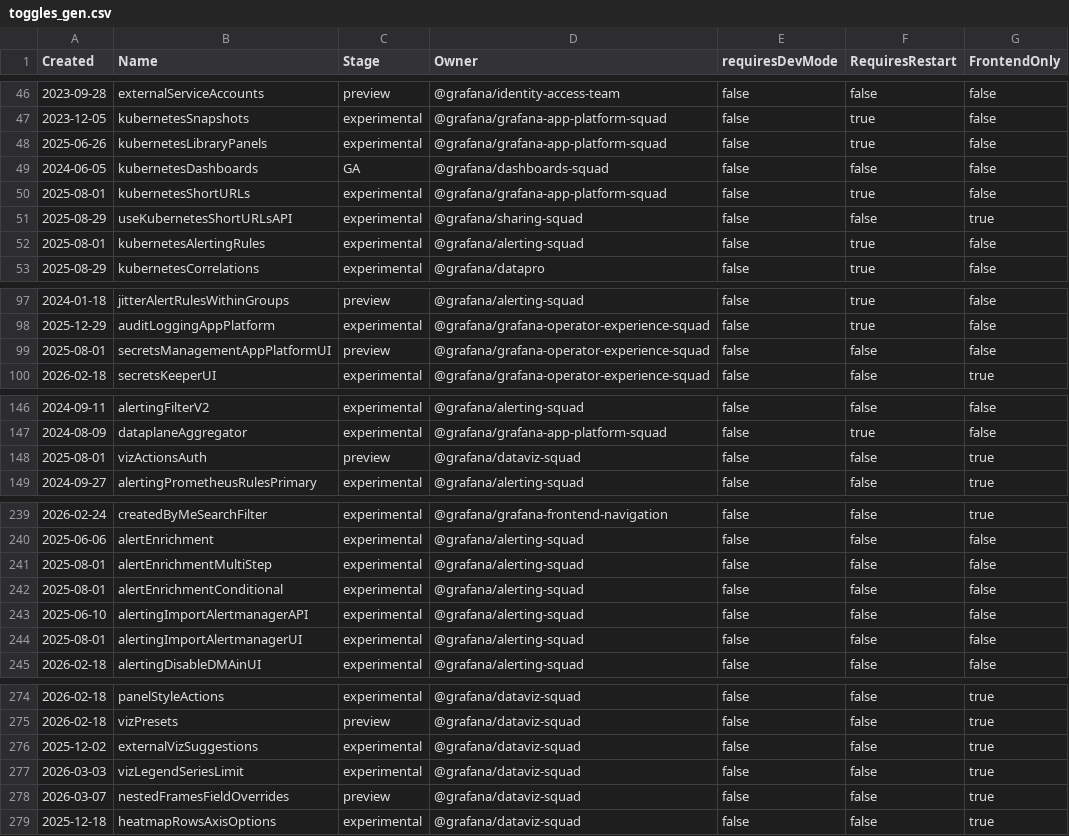
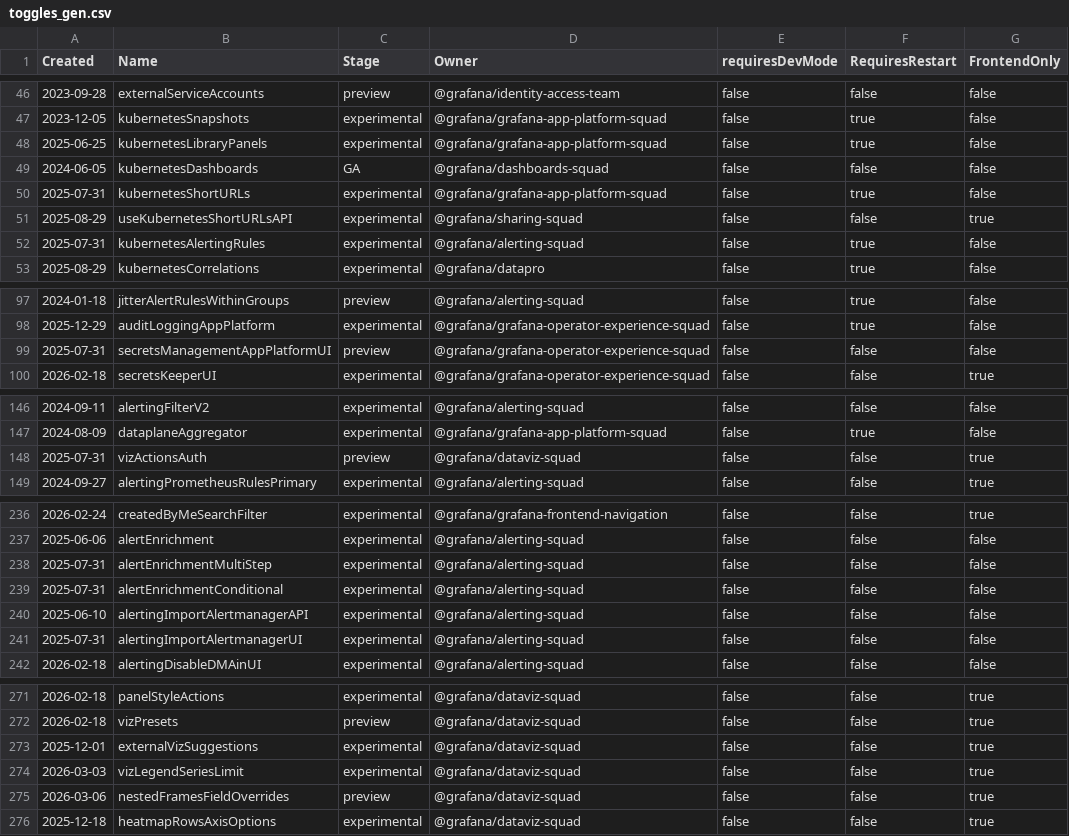
Before and after one commit to joiscoding/demo-grafana, a CSV file: pkg/services/featuremgmt/toggles_gen.csv, drawn as a sheet; only a part is shown, gaps mark what is left out; the diff covers the shown part only.

```diff
--- a/pkg/services/featuremgmt/toggles_gen.csv
+++ b/pkg/services/featuremgmt/toggles_gen.csv
@@ -47,7 +47,7 @@ Created,Name,Stage,Owner,requiresDevMode,RequiresRestart,FrontendOnly
 2023-12-05,kubernetesSnapshots,experimental,@grafana/grafana-app-platform-squad,false,true,false
-2025-06-26,kubernetesLibraryPanels,experimental,@grafana/grafana-app-platform-squad,false,true,false
+2025-06-25,kubernetesLibraryPanels,experimental,@grafana/grafana-app-platform-squad,false,true,false
 2024-06-05,kubernetesDashboards,GA,@grafana/dashboards-squad,false,false,false
-2025-08-01,kubernetesShortURLs,experimental,@grafana/grafana-app-platform-squad,false,true,false
+2025-07-31,kubernetesShortURLs,experimental,@grafana/grafana-app-platform-squad,false,true,false
 2025-08-29,useKubernetesShortURLsAPI,experimental,@grafana/sharing-squad,false,false,true
-2025-08-01,kubernetesAlertingRules,experimental,@grafana/alerting-squad,false,true,false
+2025-07-31,kubernetesAlertingRules,experimental,@grafana/alerting-squad,false,true,false
 2025-08-29,kubernetesCorrelations,experimental,@grafana/datapro,false,true,false
@@ -98,3 +98,3 @@ Created,Name,Stage,Owner,requiresDevMode,RequiresRestart,FrontendOnly
 2025-12-29,auditLoggingAppPlatform,experimental,@grafana/grafana-operator-experience-squad,false,true,false
-2025-08-01,secretsManagementAppPlatformUI,preview,@grafana/grafana-operator-experience-squad,false,false,false
+2025-07-31,secretsManagementAppPlatformUI,preview,@grafana/grafana-operator-experience-squad,false,false,false
 2026-02-18,secretsKeeperUI,experimental,@grafana/grafana-operator-experience-squad,false,false,true
@@ -147,3 +147,3 @@ Created,Name,Stage,Owner,requiresDevMode,RequiresRestart,FrontendOnly
 2024-08-09,dataplaneAggregator,experimental,@grafana/grafana-app-platform-squad,false,true,false
-2025-08-01,vizActionsAuth,preview,@grafana/dataviz-squad,false,false,true
+2025-07-31,vizActionsAuth,preview,@grafana/dataviz-squad,false,false,true
 2024-09-27,alertingPrometheusRulesPrimary,experimental,@grafana/alerting-squad,false,false,true
@@ -240,6 +237,6 @@ Created,Name,Stage,Owner,requiresDevMode,RequiresRestart,FrontendOnly
 2025-06-06,alertEnrichment,experimental,@grafana/alerting-squad,false,false,false
-2025-08-01,alertEnrichmentMultiStep,experimental,@grafana/alerting-squad,false,false,false
-2025-08-01,alertEnrichmentConditional,experimental,@grafana/alerting-squad,false,false,false
+2025-07-31,alertEnrichmentMultiStep,experimental,@grafana/alerting-squad,false,false,false
+2025-07-31,alertEnrichmentConditional,experimental,@grafana/alerting-squad,false,false,false
 2025-06-10,alertingImportAlertmanagerAPI,experimental,@grafana/alerting-squad,false,false,false
-2025-08-01,alertingImportAlertmanagerUI,experimental,@grafana/alerting-squad,false,false,false
+2025-07-31,alertingImportAlertmanagerUI,experimental,@grafana/alerting-squad,false,false,false
 2026-02-18,alertingDisableDMAinUI,experimental,@grafana/alerting-squad,false,false,false
@@ -275,5 +272,5 @@ Created,Name,Stage,Owner,requiresDevMode,RequiresRestart,FrontendOnly
 2026-02-18,vizPresets,preview,@grafana/dataviz-squad,false,false,true
-2025-12-02,externalVizSuggestions,experimental,@grafana/dataviz-squad,false,false,true
+2025-12-01,externalVizSuggestions,experimental,@grafana/dataviz-squad,false,false,true
 2026-03-03,vizLegendSeriesLimit,experimental,@grafana/dataviz-squad,false,false,true
-2026-03-07,nestedFramesFieldOverrides,preview,@grafana/dataviz-squad,false,false,true
+2026-03-06,nestedFramesFieldOverrides,preview,@grafana/dataviz-squad,false,false,true
 2025-12-18,heatmapRowsAxisOptions,experimental,@grafana/dataviz-squad,false,false,true
```
Also changed, not shown: 3 removed rows and 13 edited cells elsewhere in this file, 8 other files.
